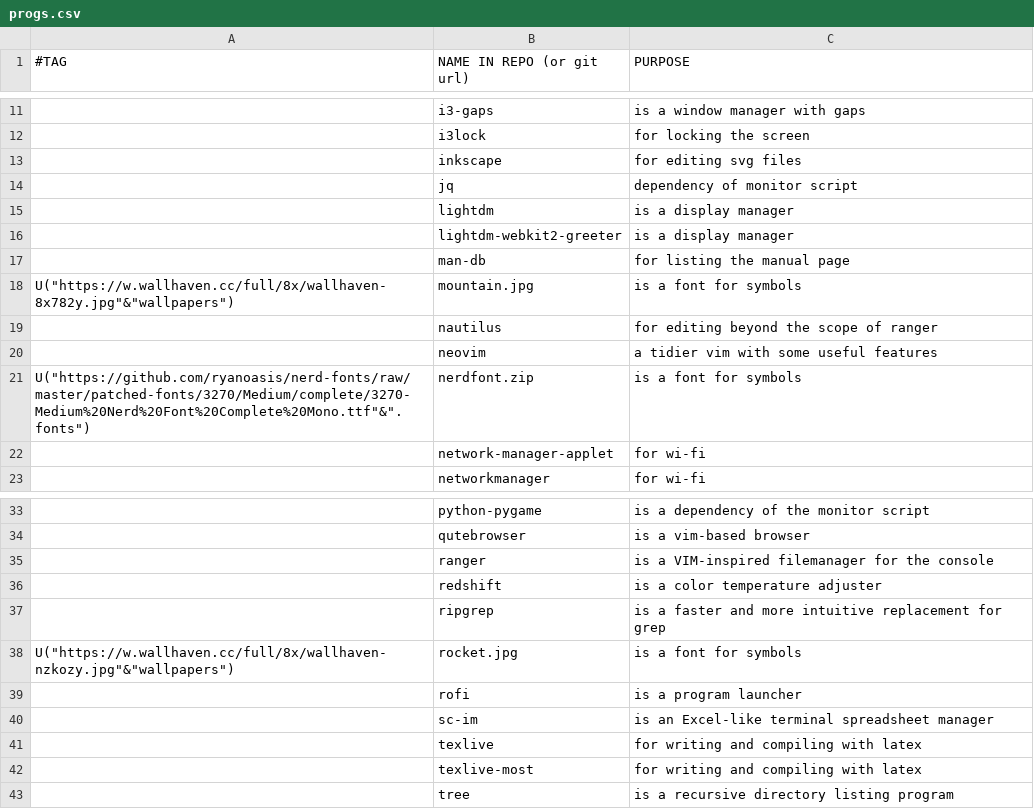
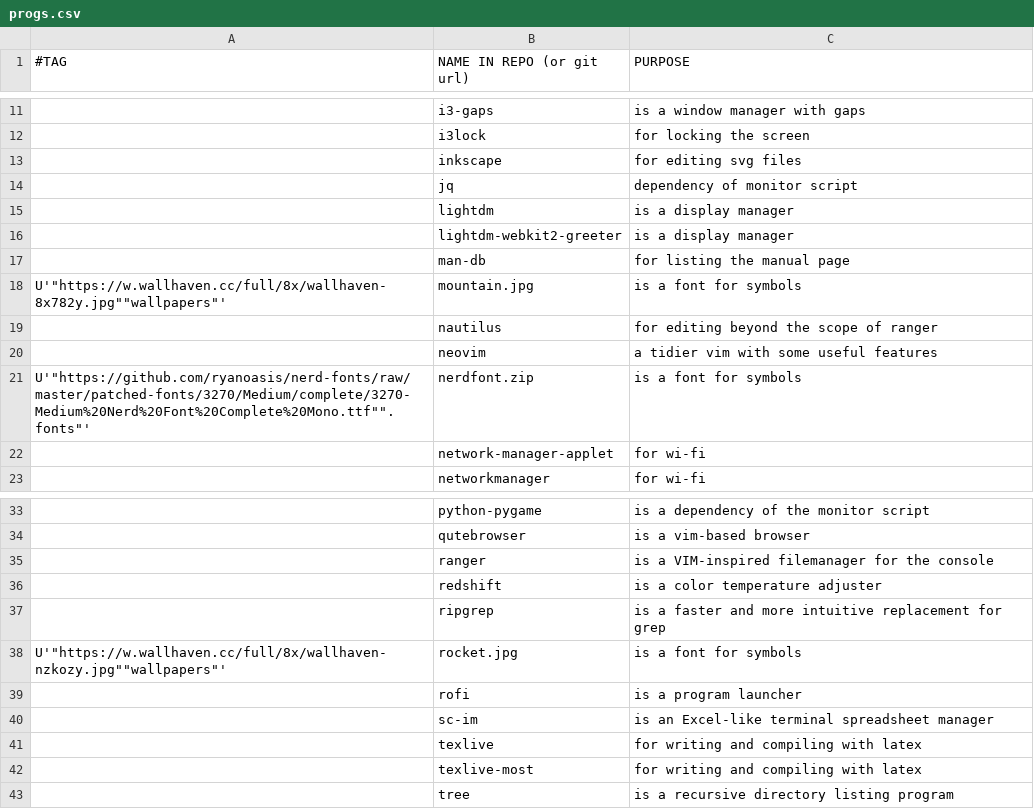
Before and after one commit to Dionyzoz/iscripts, a CSV file: progs.csv, drawn as a sheet; only a part is shown, gaps mark what is left out; the diff names each change by its address in the sheet, - before the commit and + after, or states it on an @@ line.

Commit message:
table beautification

```diff
--- a/progs.csv
+++ b/progs.csv
-A18 (#TAG): U("https://w.wallhaven.cc/full/8x/wallhaven-8x782y.jpg"&"wallpapers")
+A18 (#TAG): U'"https://w.wallhaven.cc/full/8x/wallhaven-8x782y.jpg""wallpapers"'
-A21 (#TAG): U("https://github.com/ryanoasis/nerd-fonts/raw/master/patched-fonts/3270/Medium/complete/3270-Medium%20Nerd%20Font%20Complete%20Mono.ttf"&".fonts")
+A21 (#TAG): U'"https://github.com/ryanoasis/nerd-fonts/raw/master/patched-fonts/3270/Medium/complete/3270-Medium%20Nerd%20Font%20Complete%20Mono.ttf"".fonts"'
-A38 (#TAG): U("https://w.wallhaven.cc/full/8x/wallhaven-nzkozy.jpg"&"wallpapers")
+A38 (#TAG): U'"https://w.wallhaven.cc/full/8x/wallhaven-nzkozy.jpg""wallpapers"'
```
